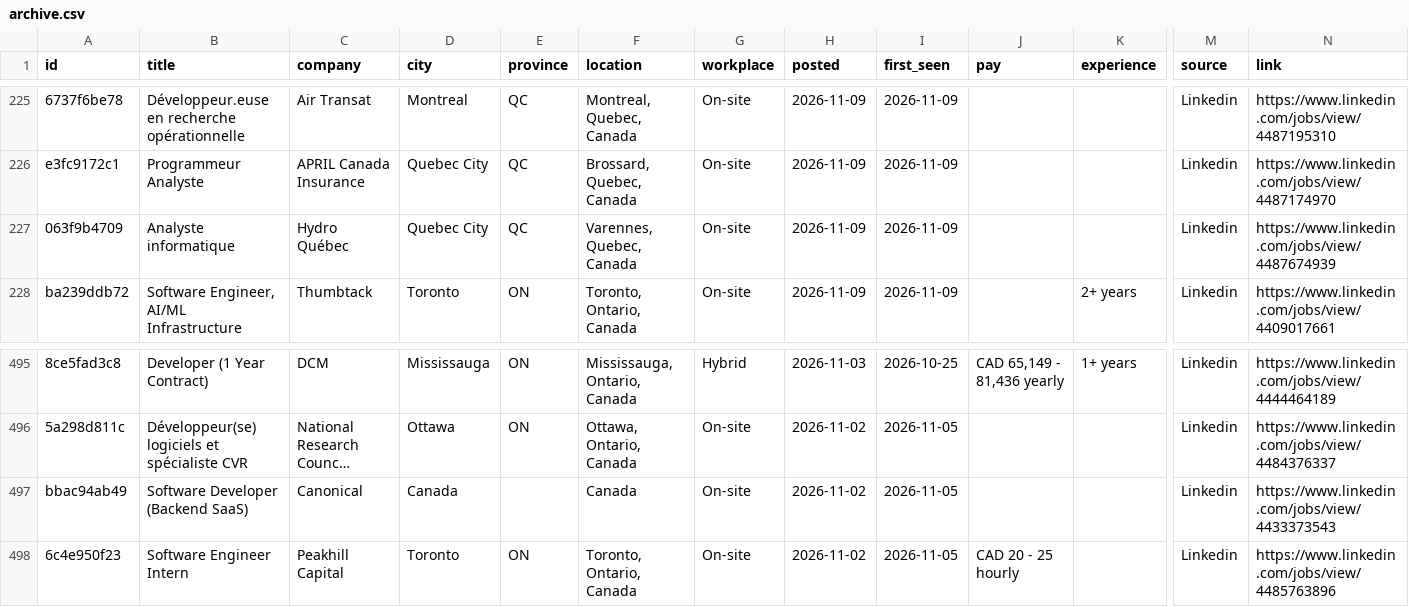
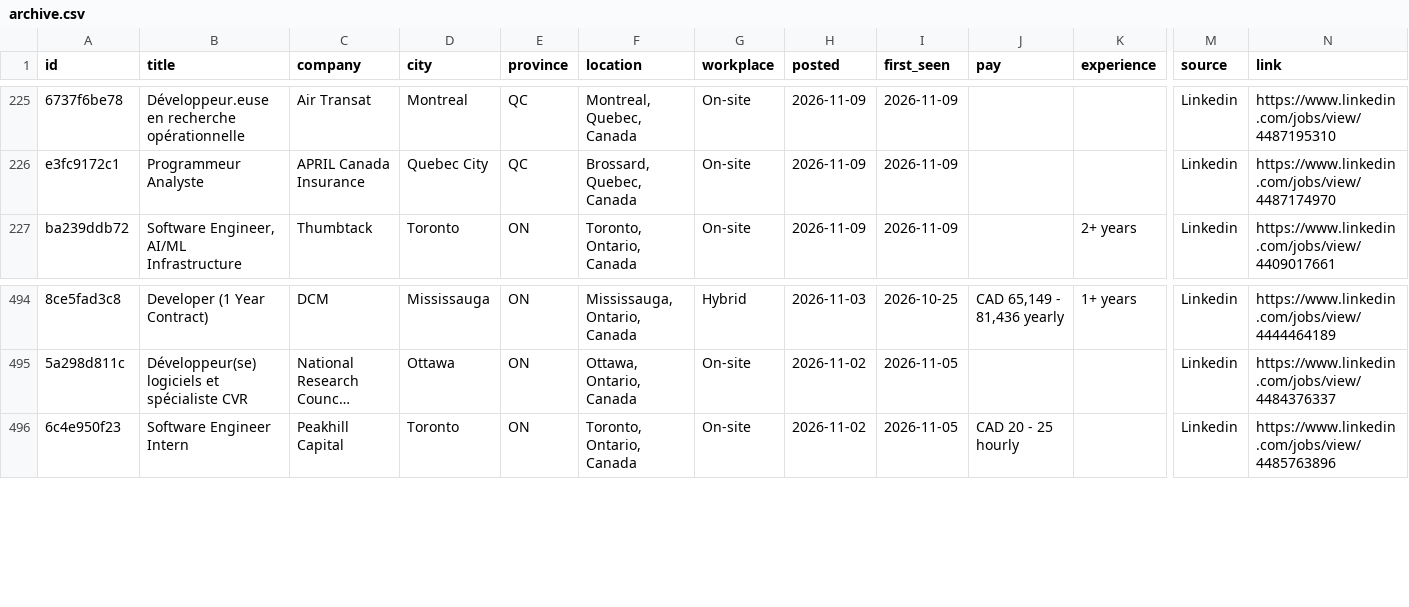
Before and after one commit to MeetPatel8575/canada-early-career-tech-jobs, a CSV file: archive.csv, drawn as a sheet; only a part is shown, gaps mark what is left out; long unchanged cells end in …; rows hold the shown columns only; the diff names each change by its address in the sheet, - before the commit and + after, or states it on an @@ line.

```diff
--- a/archive.csv
+++ b/archive.csv
-row 227: 063f9b4709 | Analyste informatique | Hydro Québec | Quebec City | QC | Varennes, Quebec, Canada | On-site | 2026-11-09 | 2026-11-09 |  |  | Linkedin | https://www.linkedin.com/jobs/view/4487674939
-row 497: bbac94ab49 | Software Developer (Backend SaaS) | Canonical | Canada |  | Canada | On-site | 2026-11-02 | 2026-11-05 |  |  | Linkedin | https://www.linkedin.com/jobs/view/4433373543
```
Also changed, not shown: jobs.csv, 2 other files.
